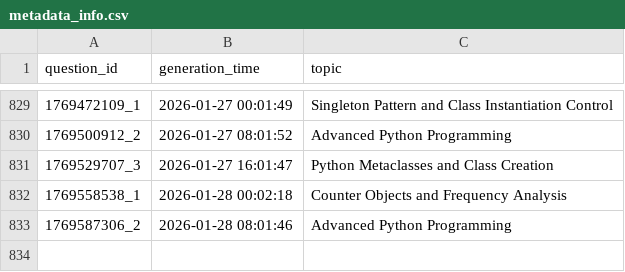
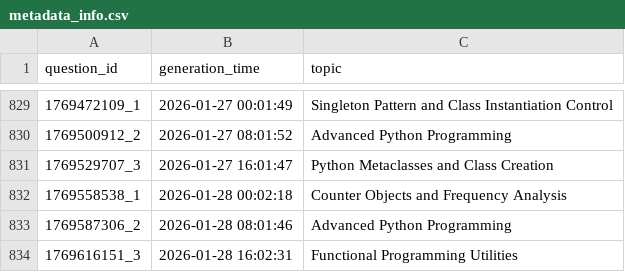
Before and after one commit to AbyTob/python-daily-quiz, a CSV file: resources/metadata_info.csv, drawn as a sheet; only a part is shown, gaps mark what is left out.

```diff
--- a/resources/metadata_info.csv
+++ b/resources/metadata_info.csv
@@ -833 +833,2 @@
 "1769587306_2";"2026-01-28 08:01:46";"Advanced Python Programming"
+"1769616151_3";"2026-01-28 16:02:31";"Functional Programming Utilities"
```
Also changed, not shown: 3 other files.
